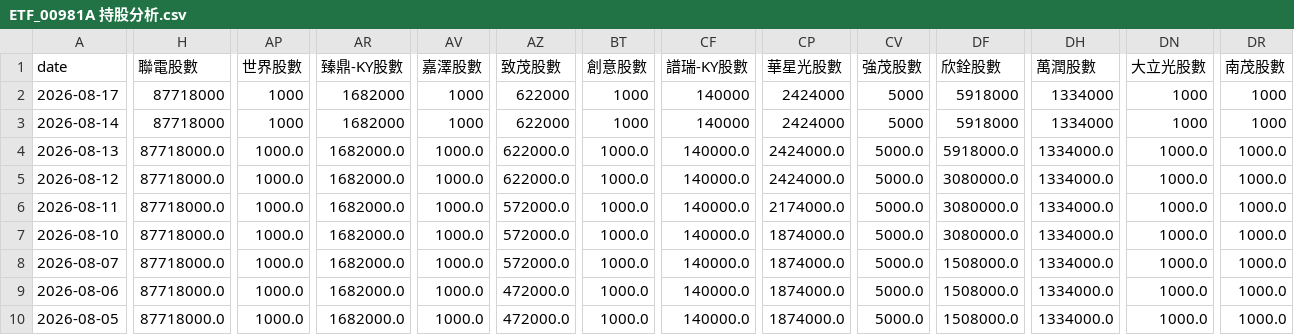
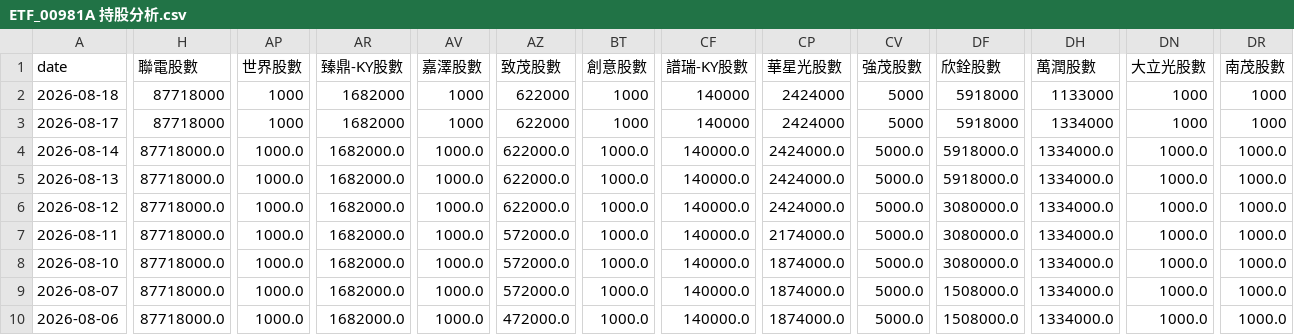
Before and after one commit to charle0111/My-Web, a CSV file: ETF_00981A 持股分析.csv, drawn as a sheet; only a part is shown, gaps mark what is left out; the shorter side is filled out with more unchanged rows; addresses are those after the commit; rows hold the shown columns only; the diff covers the shown part only; the diff names each change by its address in the sheet, - before the commit and + after, or states it on an @@ line.

```diff
--- a/ETF_00981A 持股分析.csv
+++ b/ETF_00981A 持股分析.csv
+row 2: 2026-08-18 | 87718000 | 1000 | 1682000 | 1000 | 622000 | 1000 | 140000 | 2424000 | 5000 | 5918000 | 1133000 | 1000 | 1000
-H4 (聯電股數): 87718000
+H4 (聯電股數): 87718000.0
-AP4 (世界股數): 1000
+AP4 (世界股數): 1000.0
-AR4 (臻鼎-KY股數): 1682000
+AR4 (臻鼎-KY股數): 1682000.0
-AV4 (嘉澤股數): 1000
+AV4 (嘉澤股數): 1000.0
-AZ4 (致茂股數): 622000
+AZ4 (致茂股數): 622000.0
-BT4 (創意股數): 1000
+BT4 (創意股數): 1000.0
-CF4 (譜瑞-KY股數): 140000
+CF4 (譜瑞-KY股數): 140000.0
-CP4 (華星光股數): 2424000
+CP4 (華星光股數): 2424000.0
-CV4 (強茂股數): 5000
+CV4 (強茂股數): 5000.0
-DF4 (欣銓股數): 5918000
+DF4 (欣銓股數): 5918000.0
-DH4 (萬潤股數): 1334000
+DH4 (萬潤股數): 1334000.0
-DN4 (大立光股數): 1000
+DN4 (大立光股數): 1000.0
-DR4 (南茂股數): 1000
+DR4 (南茂股數): 1000.0
```
Also changed, not shown: 7 edited cells elsewhere in this file, ETF_00403A 持股分析.csv, ETF_00403A 持股分析變化.csv, 3 other files.
